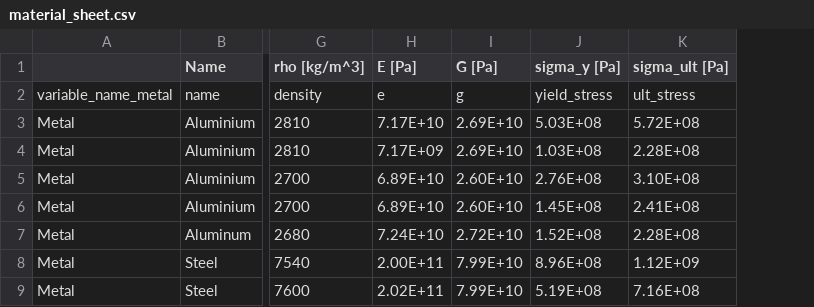
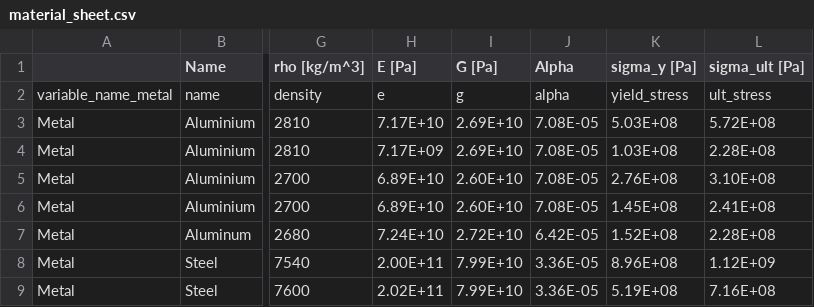
Before and after one commit to rmachavariani/wp4, a CSV file: material_sheet.csv, drawn as a sheet; only a part is shown, gaps mark what is left out; the diff names each change by its address in the sheet, - before the commit and + after, or states it on an @@ line.

```diff
--- a/material_sheet.csv
+++ b/material_sheet.csv
+column J (Alpha), rows 2-9: alpha | 7.08E-05 | 7.08E-05 | 7.08E-05 | 7.08E-05 | 6.42E-05 | 3.36E-05 | 3.36E-05
```
Also changed, not shown: 12 other files.
